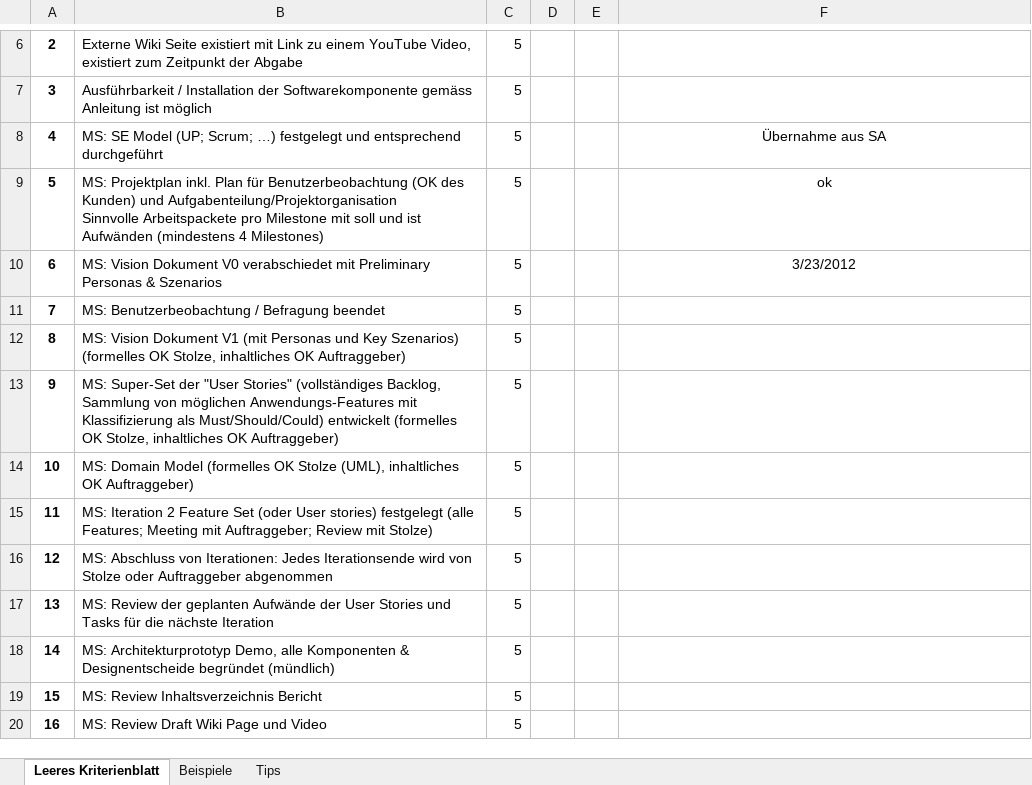
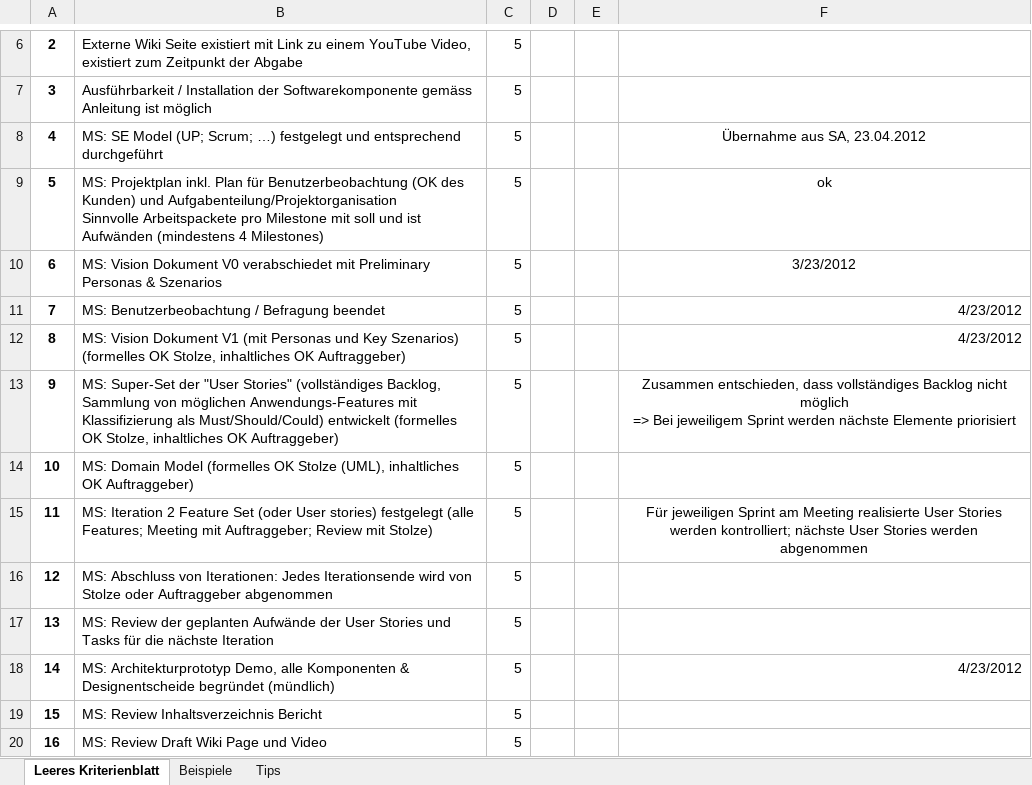
Before and after one commit to lukaselmer/hsr-bachelor-thesis-videowall, an Excel workbook: doc/vorgaben/Kriterien SA-BA Stolze 2012 FS.xlsx, sheet Leeres Kriterienblatt, drawn as a sheet; only a part is shown, gaps mark what is left out; values as stored, in another font and other column widths than the file's, no borders; table styles not drawn; ↵ is a line break in a cell; the diff names each change by its address in the sheet, - before the commit and + after, or states it on an @@ line.

Commit message:
refs #677 Kriterienliste angepasst
Former-commit-id: 00ae7b05ec016ebc4033561c6af54be859ddbe42

```diff
--- a/doc/vorgaben/Kriterien SA-BA Stolze 2012 FS.xlsx (sheet Leeres Kriterienblatt)
+++ b/doc/vorgaben/Kriterien SA-BA Stolze 2012 FS.xlsx (sheet Leeres Kriterienblatt)
-F8: Übernahme aus SA
+F8: Übernahme aus SA, 23.04.2012
-F11:F12: (empty)
+F11:F12: 4/23/2012
-F13: (empty)
+F13: Zusammen entschieden, dass vollständiges Backlog nicht möglich ↵ => Bei jeweiligem Sprint werden nächste Elemente priorisiert
-F15: (empty)
+F15: Für jeweiligen Sprint am Meeting realisierte User Stories werden kontrolliert; nächste User Stories werden abgenommen
-F18: (empty)
+F18: 4/23/2012
```
